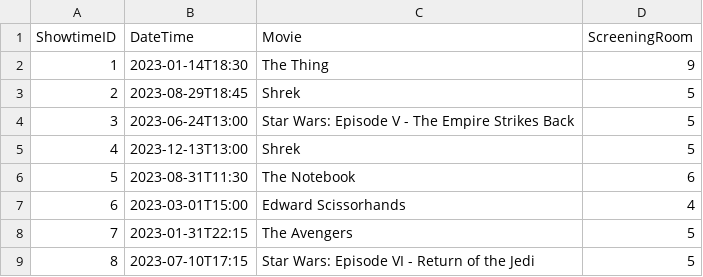
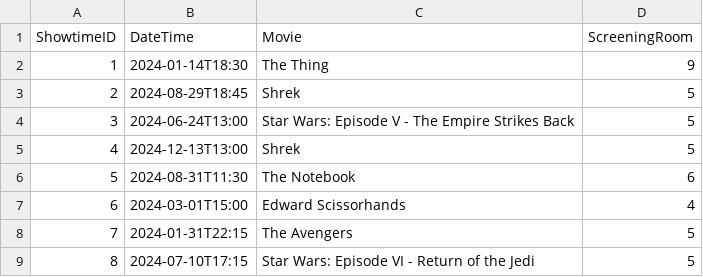
Before and after one commit to WillukuC/OOP2-SD-Integration-Project, a CSV file: OOP2/src/main/resources/com/example/oop2/Data/showtimes.csv, drawn as a sheet.

```diff
--- a/OOP2/src/main/resources/com/example/oop2/Data/showtimes.csv
+++ b/OOP2/src/main/resources/com/example/oop2/Data/showtimes.csv
@@ -1,9 +1,9 @@
 ShowtimeID,DateTime,Movie,ScreeningRoom
-1,2023-01-14T18:30,The Thing,9
-2,2023-08-29T18:45,Shrek,5
-3,2023-06-24T13:00,Star Wars: Episode V - The Empire Strikes Back,5
-4,2023-12-13T13:00,Shrek,5
-5,2023-08-31T11:30,The Notebook,6
-6,2023-03-01T15:00,Edward Scissorhands,4
-7,2023-01-31T22:15,The Avengers,5
-8,2023-07-10T17:15,Star Wars: Episode VI - Return of the Jedi,5
+1,2024-01-14T18:30,The Thing,9
+2,2024-08-29T18:45,Shrek,5
+3,2024-06-24T13:00,Star Wars: Episode V - The Empire Strikes Back,5
+4,2024-12-13T13:00,Shrek,5
+5,2024-08-31T11:30,The Notebook,6
+6,2024-03-01T15:00,Edward Scissorhands,4
+7,2024-01-31T22:15,The Avengers,5
+8,2024-07-10T17:15,Star Wars: Episode VI - Return of the Jedi,5
```
Also changed, not shown: 8 other files.
